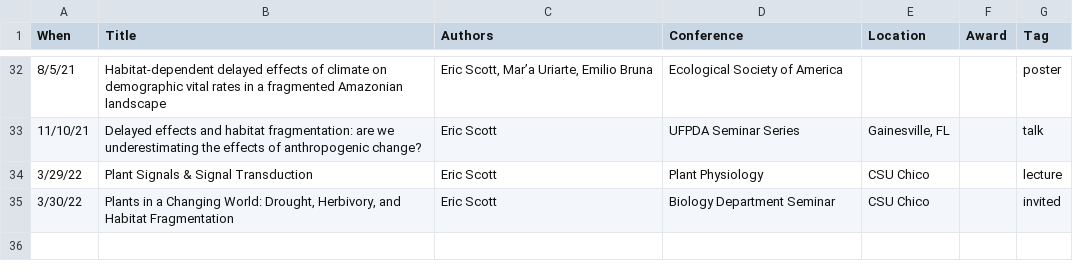
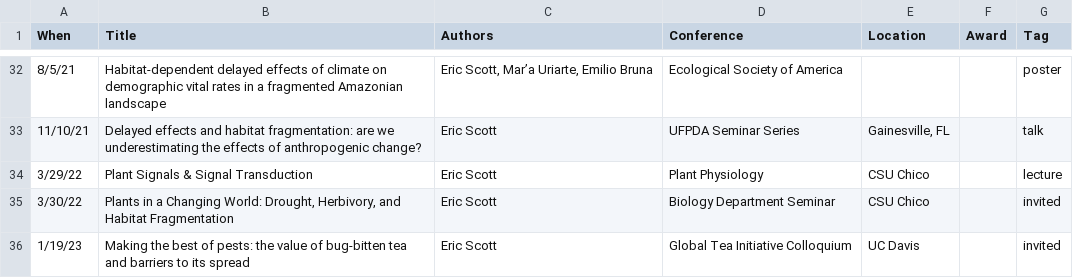
Before and after one commit to Aariq/curriculum-vitae, a CSV file: data/presentations.csv, drawn as a sheet; only a part is shown, gaps mark what is left out.

Commit message:
update awards and talks

```diff
--- a/data/presentations.csv
+++ b/data/presentations.csv
@@ -35 +35,2 @@ When,Title,Authors,Conference,Location,Award,Tag
 3/30/22,"Plants in a Changing World: Drought, Herbivory, and Habitat Fragmentation",Eric Scott,Biology Department Seminar,CSU Chico,,invited
+1/19/23,Making the best of pests: the value of bug-bitten tea and barriers to its spread,Eric Scott,Global Tea Initiative Colloquium,UC Davis,,invited
```
Also changed, not shown: data/awards and grants.csv.
